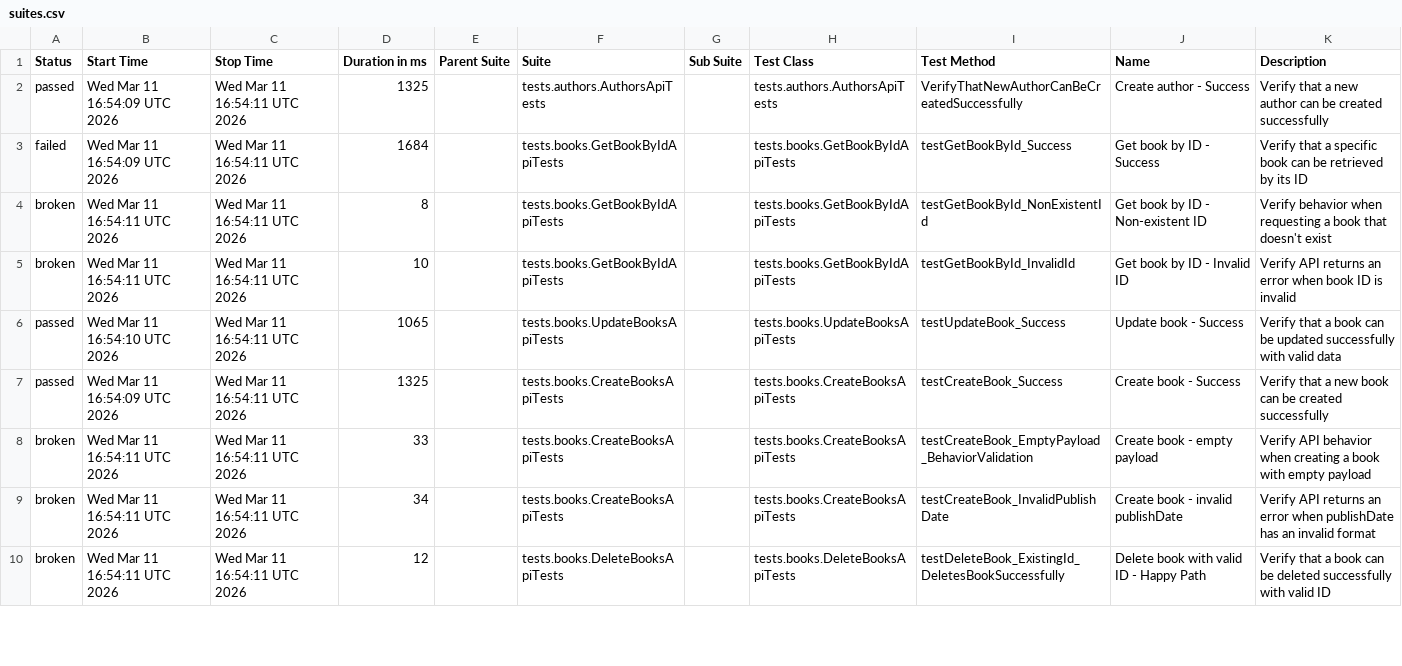
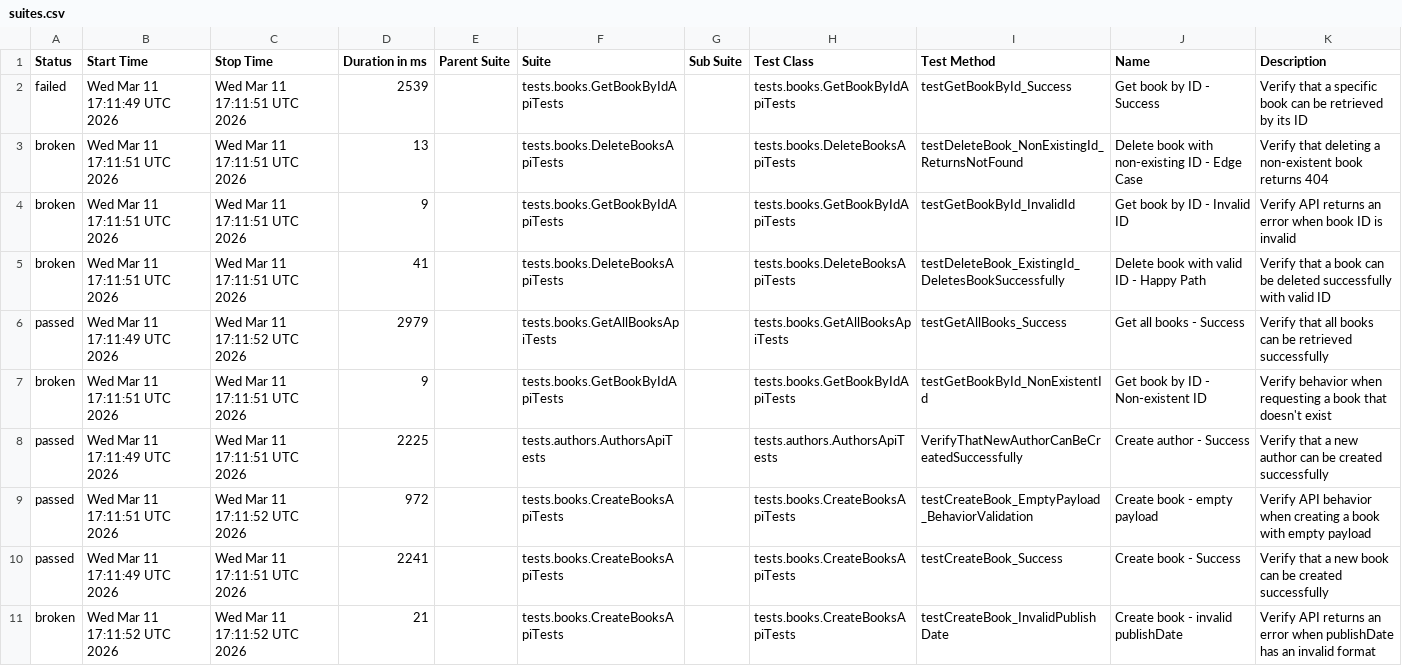
Before and after one commit to GalynaUdaltsova/bookstore-api-tests, a CSV file: data/suites.csv, drawn as a sheet; only a part is shown; the diff covers the shown part only.

```diff
--- a/data/suites.csv
+++ b/data/suites.csv
@@ -1,10 +1,11 @@
 "Status","Start Time","Stop Time","Duration in ms","Parent Suite","Suite","Sub Suite","Test Class","Test Method","Name","Description"
-"passed","Wed Mar 11 16:54:09 UTC 2026","Wed Mar 11 16:54:11 UTC 2026","1325","","tests.authors.AuthorsApiTests","","tests.authors.AuthorsApiTests","VerifyThatNewAuthorCanBeCreatedSuccessfully","Create author - Success","Verify that a new author can be created successfully"
-"failed","Wed Mar 11 16:54:09 UTC 2026","Wed Mar 11 16:54:11 UTC 2026","1684","","tests.books.GetBookByIdApiTests","","tests.books.GetBookByIdApiTests","testGetBookById_Success","Get book by ID - Success","Verify that a specific book can be retrieved by its ID"
-"broken","Wed Mar 11 16:54:11 UTC 2026","Wed Mar 11 16:54:11 UTC 2026","8","","tests.books.GetBookByIdApiTests","","tests.books.GetBookByIdApiTests","testGetBookById_NonExistentId","Get book by ID - Non-existent ID","Verify behavior when requesting a book that doesn't exist"
-"broken","Wed Mar 11 16:54:11 UTC 2026","Wed Mar 11 16:54:11 UTC 2026","10","","tests.books.GetBookByIdApiTests","","tests.books.GetBookByIdApiTests","testGetBookById_InvalidId","Get book by ID - Invalid ID","Verify API returns an error when book ID is invalid"
-"passed","Wed Mar 11 16:54:10 UTC 2026","Wed Mar 11 16:54:11 UTC 2026","1065","","tests.books.UpdateBooksApiTests","","tests.books.UpdateBooksApiTests","testUpdateBook_Success","Update book - Success","Verify that a book can be updated successfully with valid data"
-"passed","Wed Mar 11 16:54:09 UTC 2026","Wed Mar 11 16:54:11 UTC 2026","1325","","tests.books.CreateBooksApiTests","","tests.books.CreateBooksApiTests","testCreateBook_Success","Create book - Success","Verify that a new book can be created successfully"
-"broken","Wed Mar 11 16:54:11 UTC 2026","Wed Mar 11 16:54:11 UTC 2026","33","","tests.books.CreateBooksApiTests","","tests.books.CreateBooksApiTests","testCreateBook_EmptyPayload_BehaviorValidation","Create book - empty payload","Verify API behavior when creating a book with empty payload"
-"broken","Wed Mar 11 16:54:11 UTC 2026","Wed Mar 11 16:54:11 UTC 2026","34","","tests.books.CreateBooksApiTests","","tests.books.CreateBooksApiTests","testCreateBook_InvalidPublishDate","Create book - invalid publishDate","Verify API returns an error when publishDate has an invalid format"
-"broken","Wed Mar 11 16:54:11 UTC 2026","Wed Mar 11 16:54:11 UTC 2026","12","","tests.books.DeleteBooksApiTests","","tests.books.DeleteBooksApiTests","testDeleteBook_ExistingId_DeletesBookSuccessfully","Delete book with valid ID - Happy Path","Verify that a book can be deleted successfully with valid ID"
+"failed","Wed Mar 11 17:11:49 UTC 2026","Wed Mar 11 17:11:51 UTC 2026","2539","","tests.books.GetBookByIdApiTests","","tests.books.GetBookByIdApiTests","testGetBookById_Success","Get book by ID - Success","Verify that a specific book can be retrieved by its ID"
+"broken","Wed Mar 11 17:11:51 UTC 2026","Wed Mar 11 17:11:51 UTC 2026","13","","tests.books.DeleteBooksApiTests","","tests.books.DeleteBooksApiTests","testDeleteBook_NonExistingId_ReturnsNotFound","Delete book with non-existing ID - Edge Case","Verify that deleting a non-existent book returns 404"
+"broken","Wed Mar 11 17:11:51 UTC 2026","Wed Mar 11 17:11:51 UTC 2026","9","","tests.books.GetBookByIdApiTests","","tests.books.GetBookByIdApiTests","testGetBookById_InvalidId","Get book by ID - Invalid ID","Verify API returns an error when book ID is invalid"
+"broken","Wed Mar 11 17:11:51 UTC 2026","Wed Mar 11 17:11:51 UTC 2026","41","","tests.books.DeleteBooksApiTests","","tests.books.DeleteBooksApiTests","testDeleteBook_ExistingId_DeletesBookSuccessfully","Delete book with valid ID - Happy Path","Verify that a book can be deleted successfully with valid ID"
+"passed","Wed Mar 11 17:11:49 UTC 2026","Wed Mar 11 17:11:52 UTC 2026","2979","","tests.books.GetAllBooksApiTests","","tests.books.GetAllBooksApiTests","testGetAllBooks_Success","Get all books - Success","Verify that all books can be retrieved successfully"
+"broken","Wed Mar 11 17:11:51 UTC 2026","Wed Mar 11 17:11:51 UTC 2026","9","","tests.books.GetBookByIdApiTests","","tests.books.GetBookByIdApiTests","testGetBookById_NonExistentId","Get book by ID - Non-existent ID","Verify behavior when requesting a book that doesn't exist"
+"passed","Wed Mar 11 17:11:49 UTC 2026","Wed Mar 11 17:11:51 UTC 2026","2225","","tests.authors.AuthorsApiTests","","tests.authors.AuthorsApiTests","VerifyThatNewAuthorCanBeCreatedSuccessfully","Create author - Success","Verify that a new author can be created successfully"
+"passed","Wed Mar 11 17:11:51 UTC 2026","Wed Mar 11 17:11:52 UTC 2026","972","","tests.books.CreateBooksApiTests","","tests.books.CreateBooksApiTests","testCreateBook_EmptyPayload_BehaviorValidation","Create book - empty payload","Verify API behavior when creating a book with empty payload"
+"passed","Wed Mar 11 17:11:49 UTC 2026","Wed Mar 11 17:11:51 UTC 2026","2241","","tests.books.CreateBooksApiTests","","tests.books.CreateBooksApiTests","testCreateBook_Success","Create book - Success","Verify that a new book can be created successfully"
+"broken","Wed Mar 11 17:11:52 UTC 2026","Wed Mar 11 17:11:52 UTC 2026","21","","tests.books.CreateBooksApiTests","","tests.books.CreateBooksApiTests","testCreateBook_InvalidPublishDate","Create book - invalid publishDate","Verify API returns an error when publishDate has an invalid format"
```
Also changed, not shown: 1 removed row and 8 edited cells elsewhere in this file, data/behaviors.csv, 52 other files.
